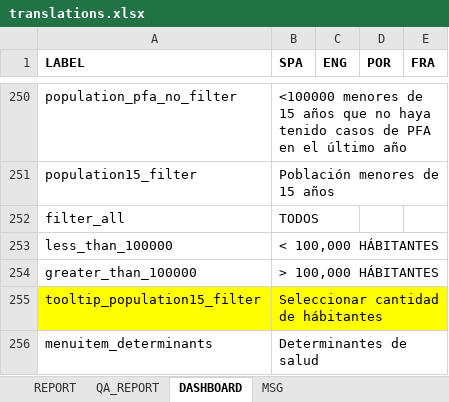
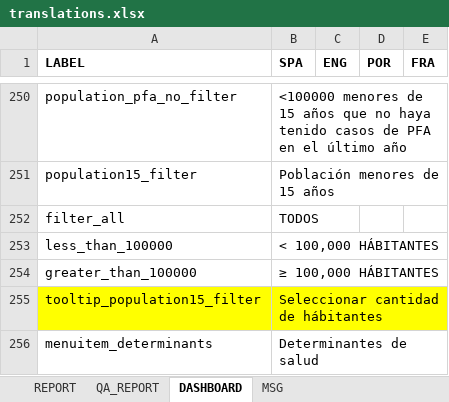
Before and after one commit to Oliversinn/polio-risk, an Excel workbook: src/R/translations.xlsx, sheet DASHBOARD, drawn as a sheet; only a part is shown, gaps mark what is left out; values as stored, in another font and other column widths than the file's, no borders; the diff names each change by its address in the sheet, - before the commit and + after, or states it on an @@ line.

```diff
--- a/src/R/translations.xlsx (sheet DASHBOARD)
+++ b/src/R/translations.xlsx (sheet DASHBOARD)
-B254 (SPA): > 100,000 HÁBITANTES
+B254 (SPA): ≥ 100,000 HÁBITANTES
```
Also changed, not shown: 3 other files.
